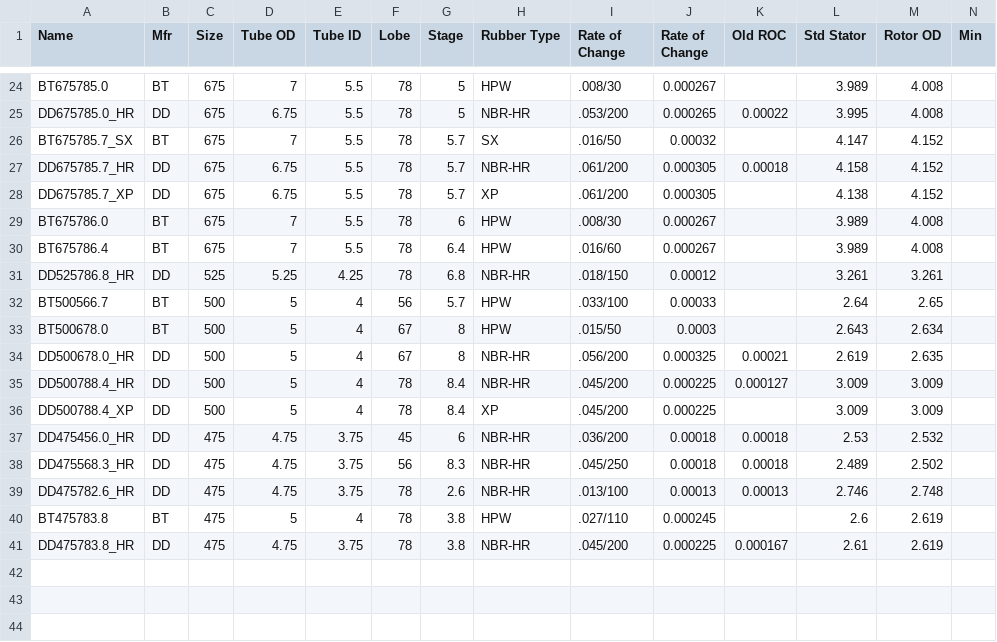
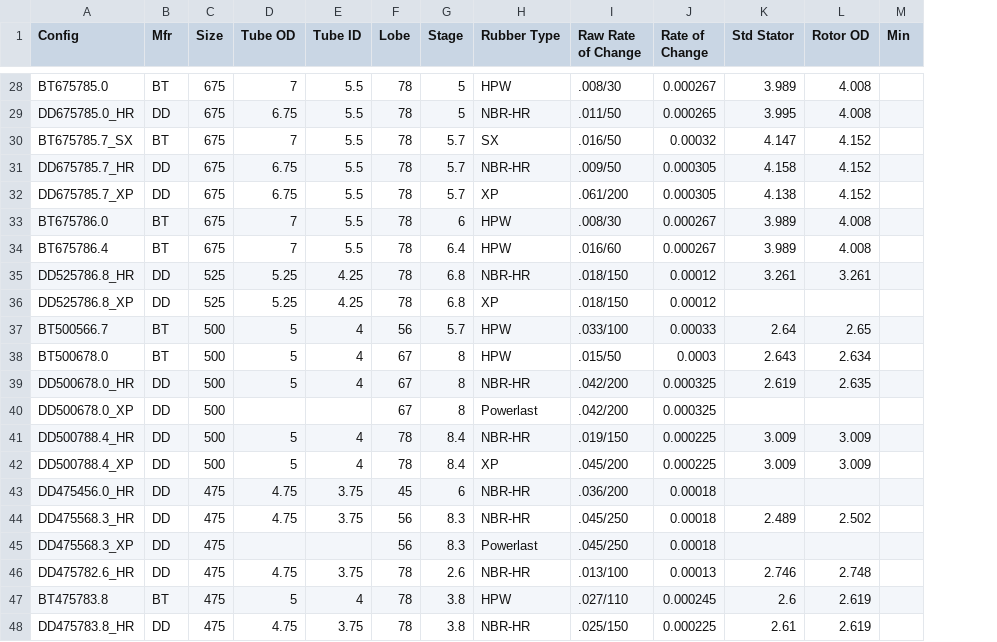
Before and after one commit to cch2opolo/motor-matrix, a CSV file: ps-info.csv, drawn as a sheet; only a part is shown, gaps mark what is left out; removed rows and columns are numbered as before the commit, all else as after; rows hold the shown columns only; the diff covers the shown part only; the diff names each change by its address in the sheet, - before the commit and + after, or states it on an @@ line.

```diff
--- a/ps-info.csv
+++ b/ps-info.csv
-column K (Old ROC), rows 25-41: 0.00022 |  | 0.00018 |  |  |  |  |  |  | 0.00021 | 0.000127 |  | 0.00018 | 0.00018 | 0.00013 |  | 0.000167
-A1: Name
+A1: Config
-I1: Rate of Change
+I1: Raw Rate of Change
-I29 (Raw Rate of Change): .053/200
+I29 (Raw Rate of Change): .011/50
-I31 (Raw Rate of Change): .061/200
+I31 (Raw Rate of Change): .009/50
+row 36: DD525786.8_XP | DD | 525 | 5.25 | 4.25 | 78 | 6.8 | XP | .018/150 | 0.00012
-I39 (Raw Rate of Change): .056/200
+I39 (Raw Rate of Change): .042/200
+row 40: DD500678.0_XP | DD | 500 |  |  | 67 | 8 | Powerlast | .042/200 | 0.000325
-I41 (Raw Rate of Change): .045/200
+I41 (Raw Rate of Change): .019/150
-K43 (Std Stator): 2.53
+K43 (Std Stator): (empty)
-L43 (Rotor OD): 2.532
+L43 (Rotor OD): (empty)
+row 45: DD475568.3_XP | DD | 475 |  |  | 56 | 8.3 | Powerlast | .045/250 | 0.00018
-I48 (Raw Rate of Change): .045/200
+I48 (Raw Rate of Change): .025/150
```
Also changed, not shown: 4 added rows and 17 edited cells elsewhere in this file, 14 other files.
